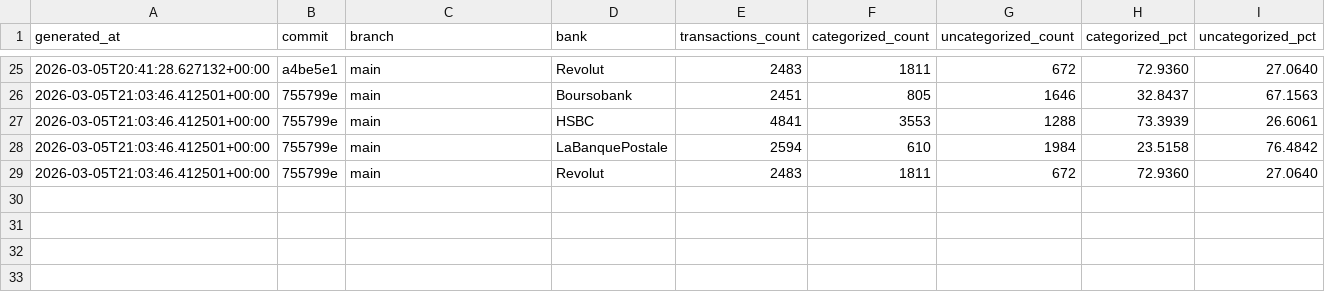
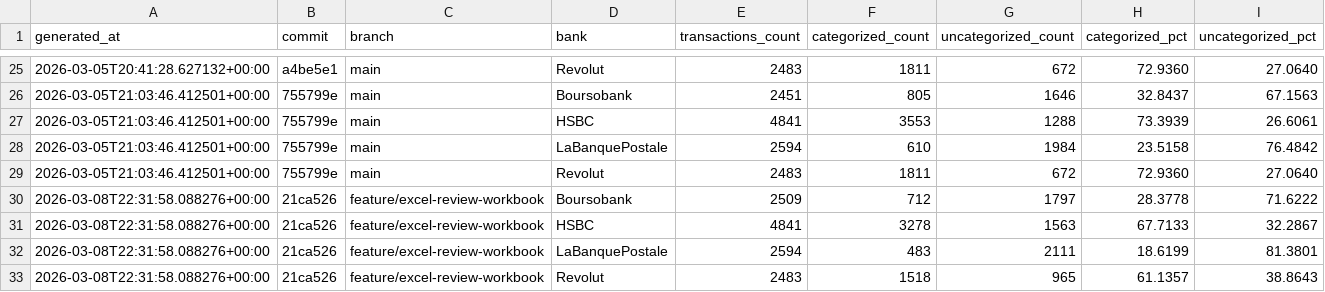
Before and after one commit to JayTeeBat/FinanceTooling, a CSV file: docs/metrics_commit_log_by_bank.csv, drawn as a sheet; only a part is shown, gaps mark what is left out.

Commit message:
fix: preserve row-level identity across transaction ingestion (#37)

```diff
--- a/docs/metrics_commit_log_by_bank.csv
+++ b/docs/metrics_commit_log_by_bank.csv
@@ -29 +29,5 @@ generated_at,commit,branch,bank,transactions_count,categorized_count,uncategoriz
 2026-03-05T21:03:46.412501+00:00,755799e,main,Revolut,2483,1811,672,72.9360,27.0640
+2026-03-08T22:31:58.088276+00:00,21ca526,feature/excel-review-workbook,Boursobank,2509,712,1797,28.3778,71.6222
+2026-03-08T22:31:58.088276+00:00,21ca526,feature/excel-review-workbook,HSBC,4841,3278,1563,67.7133,32.2867
+2026-03-08T22:31:58.088276+00:00,21ca526,feature/excel-review-workbook,LaBanquePostale,2594,483,2111,18.6199,81.3801
+2026-03-08T22:31:58.088276+00:00,21ca526,feature/excel-review-workbook,Revolut,2483,1518,965,61.1357,38.8643
```
Also changed, not shown: docs/metrics_commit_log.csv, 20 other files.
